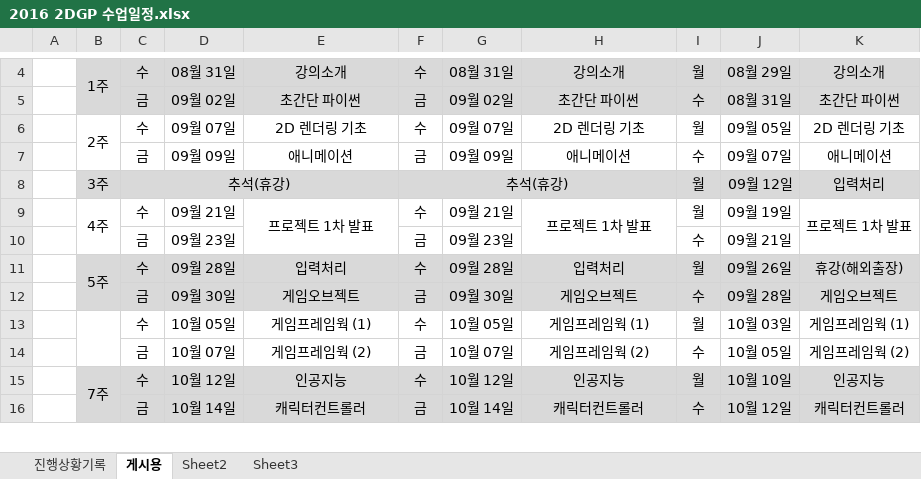
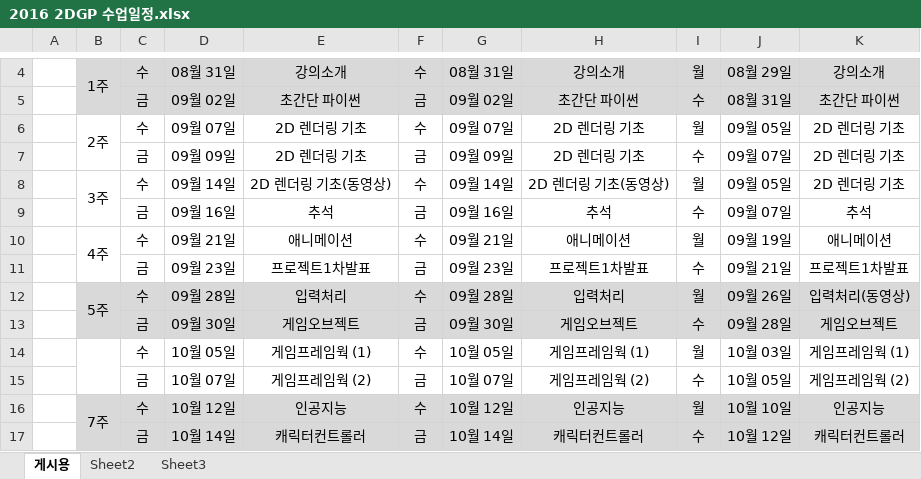
Before and after one commit to kwakbeomsik/beomsikkwak, an Excel workbook: 2016 2DGP 수업일정.xlsx, sheet 게시용, drawn as a sheet; only a part is shown, gaps mark what is left out; values as stored, in another font and other column widths than the file's, no borders; removed rows and columns are numbered as before the commit, all else as after; the diff names each change by its address in the sheet, - before the commit and + after, or states it on an @@ line.

```diff
--- a/2016 2DGP 수업일정.xlsx (sheet 게시용)
+++ b/2016 2DGP 수업일정.xlsx (sheet 게시용)
-sheet tab: 진행상황기록
-E7: 애니메이션
+E7: 2D 렌더링 기초
-H7: 애니메이션
+H7: 2D 렌더링 기초
-K7: 애니메이션
+K7: 2D 렌더링 기초
-row 8:  | 3주 | 추석(휴강) |  |  | 추석(휴강) |  |  | 월 | 09월 12일 | 입력처리
+row 8:  | 3주 | 수 | 09월 14일 | 2D 렌더링 기초(동영상) | 수 | 09월 14일 | 2D 렌더링 기초(동영상) | 월 | 09월 05일 | 2D 렌더링 기초
+row 9:  |  | 금 | 09월 16일 | 추석 | 금 | 09월 16일 | 추석 | 수 | 09월 07일 | 추석
-E10: 프로젝트 1차 발표
+E10: 애니메이션
-E9:E10 merged
-H10: 프로젝트 1차 발표
+H10: 애니메이션
-H9:H10 merged
-K10: 프로젝트 1차 발표
+K10: 애니메이션
-K9:K10 merged
-E11: (empty)
+E11: 프로젝트1차발표
-H11: (empty)
+H11: 프로젝트1차발표
-K11: (empty)
+K11: 프로젝트1차발표
-K12: 휴강(해외출장)
+K12: 입력처리(동영상)
```
